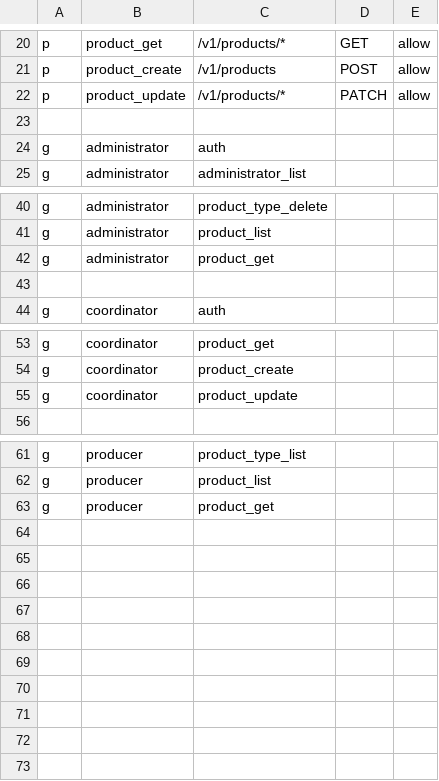
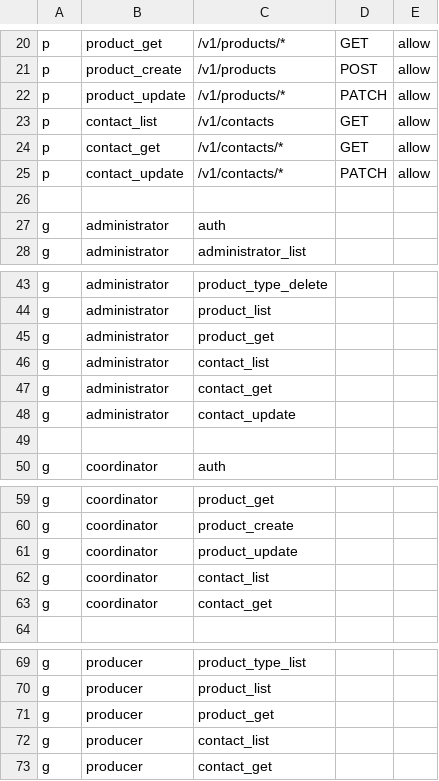
Before and after one commit to and-period/furumaru, a CSV file: api/config/gateway/admin/rbac/policy.csv, drawn as a sheet; only a part is shown, gaps mark what is left out; the diff names each change by its address in the sheet, - before the commit and + after, or states it on an @@ line.

Commit message:
feat(gateway): implement contact api for admin

```diff
--- a/api/config/gateway/admin/rbac/policy.csv
+++ b/api/config/gateway/admin/rbac/policy.csv
+row 23: p | contact_list | /v1/contacts | GET | allow
+row 24: p | contact_get | /v1/contacts/* | GET | allow
+row 25: p | contact_update | /v1/contacts/* | PATCH | allow
+row 46: g | administrator | contact_list
+row 47: g | administrator | contact_get
+row 48: g | administrator | contact_update
+row 62: g | coordinator | contact_list
+row 63: g | coordinator | contact_get
+row 72: g | producer | contact_list
+row 73: g | producer | contact_get
```
Also changed, not shown: 8 other files.
